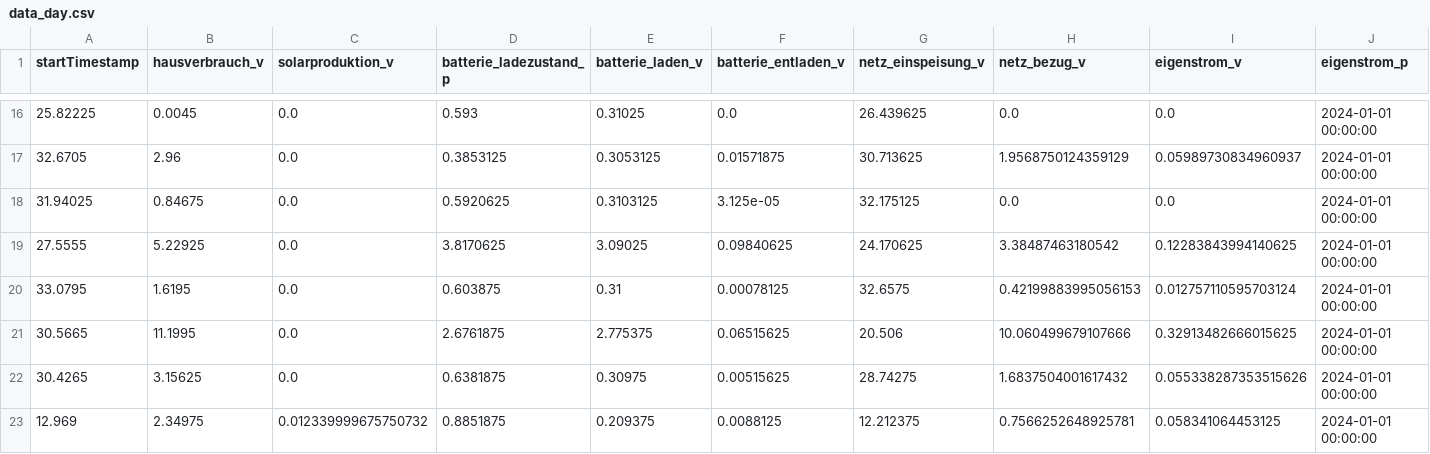
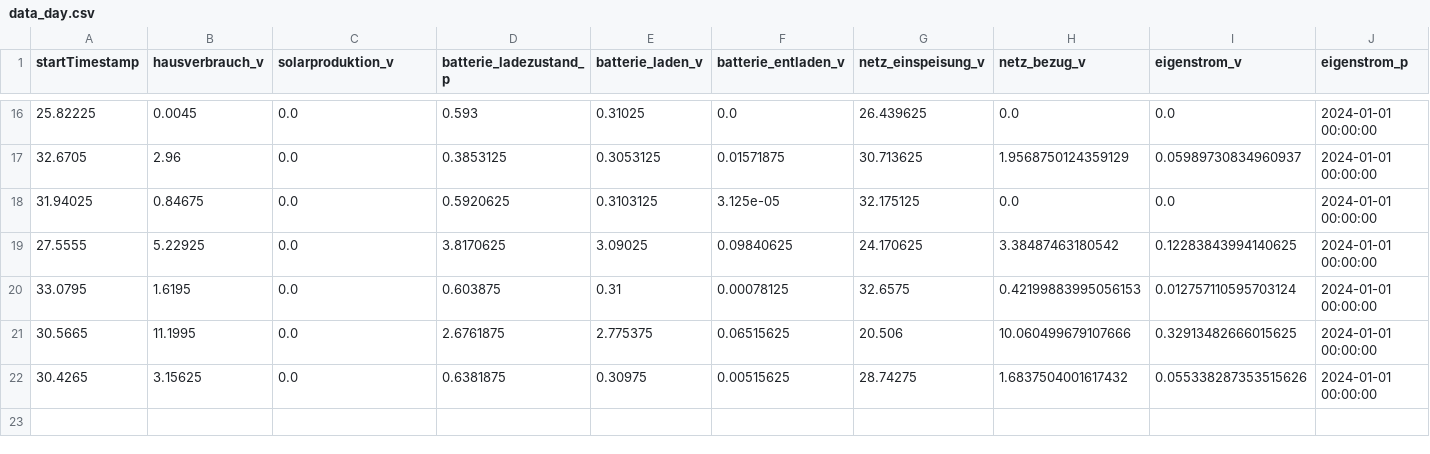
Before and after one commit to tbwr/e3dc, a CSV file: data/data_day.csv, drawn as a sheet; only a part is shown, gaps mark what is left out; rows hold the shown columns only; the diff names each change by its address in the sheet, - before the commit and + after, or states it on an @@ line.

Commit message:
committing files

```diff
--- a/data/data_day.csv
+++ b/data/data_day.csv
-row 23: 12.969 | 2.34975 | 0.012339999675750732 | 0.8851875 | 0.209375 | 0.0088125 | 12.212375 | 0.7566252648925781 | 0.058341064453125 | 2024-01-01 00:00:00
```
